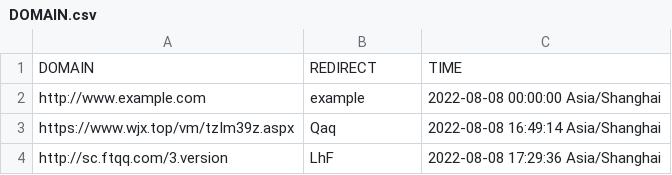
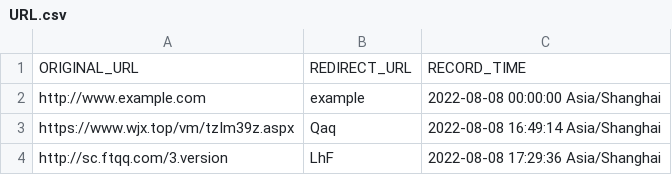
Before and after one commit to BenjiaH/benjiah.github.io, a CSV file: r/URL.csv (was r/DOMAIN.csv), drawn as a sheet.

Commit message:
rename file

```diff
--- a/r/DOMAIN.csv
+++ b/r/URL.csv
@@ -1,2 +1,2 @@
-DOMAIN,REDIRECT,TIME
+ORIGINAL_URL,REDIRECT_URL,RECORD_TIME
 http://www.example.com,example,2022-08-08 00:00:00 Asia/Shanghai
```
